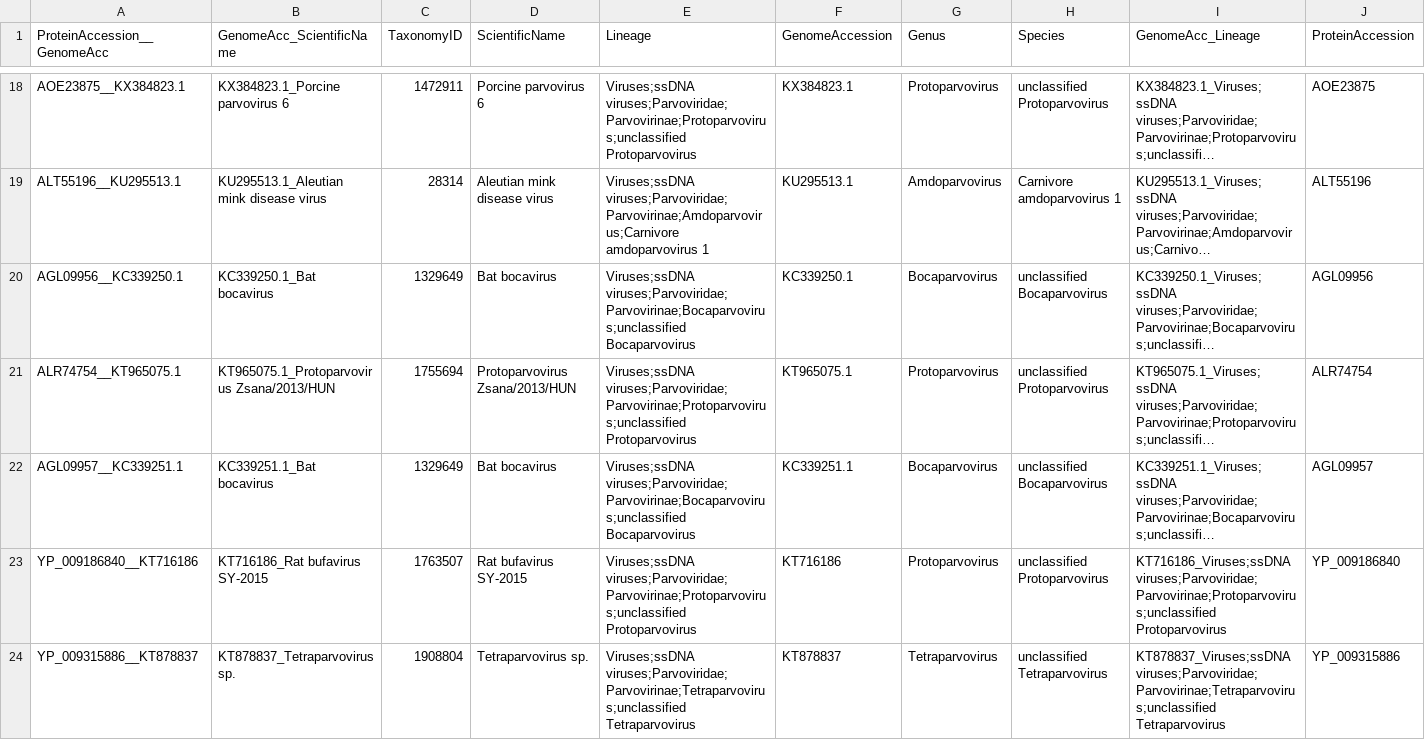
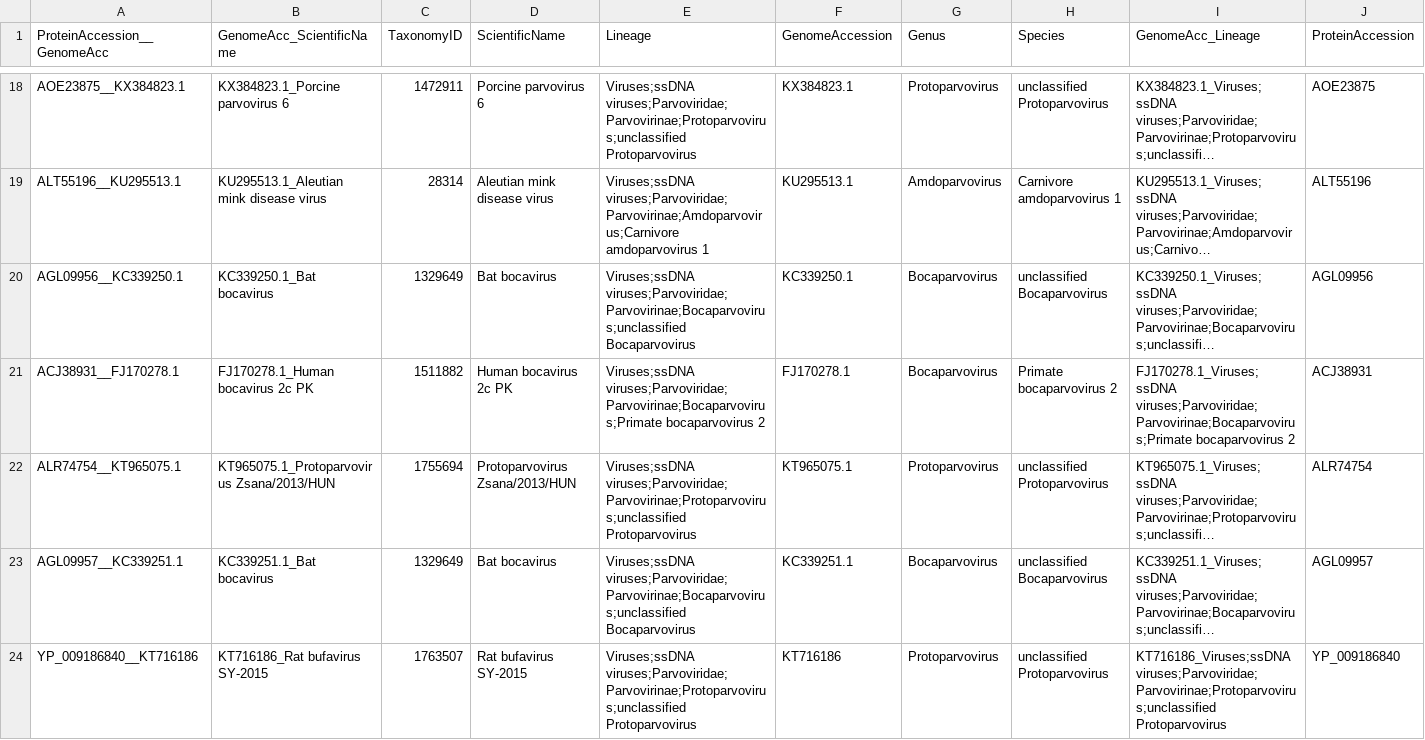
Before and after one commit to josephhughes/ViCTree, a TSV file: txid40119/txid40119_label.tsv, drawn as a sheet; only a part is shown, gaps mark what is left out; the shorter side is filled out with more unchanged rows; long unchanged cells end in …; rows hold the shown columns only; the diff covers the shown part only; the diff names each change by its address in the sheet, - before the commit and + after, or states it on an @@ line.

```diff
--- a/txid40119/txid40119_label.tsv
+++ b/txid40119/txid40119_label.tsv
+row 21: ACJ38931__FJ170278.1 | FJ170278.1_Human bocavirus 2c PK | 1511882 | Human bocavirus 2c PK | Viruses;ssDNA viruses;Parvoviridae;Parvovirinae;Bocaparvovirus;Primate bocaparvovirus 2 | FJ170278.1 | Bocaparvovirus | Primate bocaparvovirus 2 | FJ170278.1_Viruses;ssDNA viruses;Parvoviridae;Parvovirinae;Bocaparvovirus;Primate bocaparvovirus 2 | ACJ38931
```
Also changed, not shown: 7 added rows, 3 removed rows, 2 moved rows and 3 edited cells elsewhere in this file, txid40119/txid40119_clusters_info.csv, txid40119/txid40119_label.csv, 15 other files.
